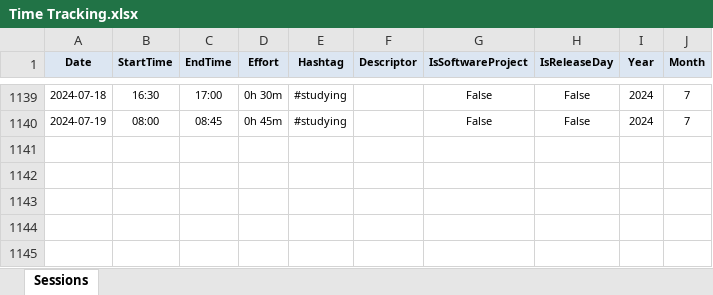
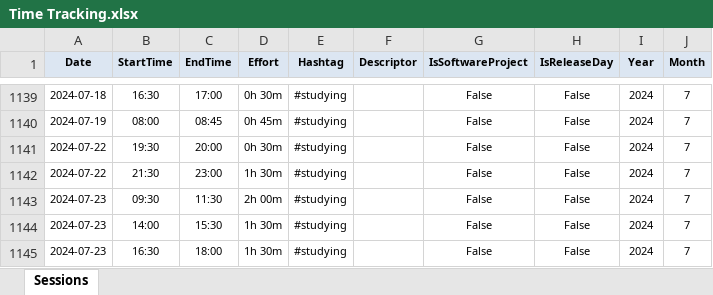
Before and after one commit to numbworks/nwtimetracking, an Excel workbook: data/Time Tracking.xlsx, sheet Sessions, drawn as a sheet; only a part is shown, gaps mark what is left out; values as stored, in another font and other column widths than the file's, no borders; the diff names each change by its address in the sheet, - before the commit and + after, or states it on an @@ line.

Commit message:
#28 Time Tracking.xlsx: updated to 2024-07-23.

```diff
--- a/data/Time Tracking.xlsx (sheet Sessions)
+++ b/data/Time Tracking.xlsx (sheet Sessions)
+row 1141: 2024-07-22 | 19:30 | 20:00 | 0h 30m | #studying |  | False | False | 2024 | 7
+row 1142: 2024-07-22 | 21:30 | 23:00 | 1h 30m | #studying |  | False | False | 2024 | 7
+row 1143: 2024-07-23 | 09:30 | 11:30 | 2h 00m | #studying |  | False | False | 2024 | 7
+row 1144: 2024-07-23 | 14:00 | 15:30 | 1h 30m | #studying |  | False | False | 2024 | 7
+row 1145: 2024-07-23 | 16:30 | 18:00 | 1h 30m | #studying |  | False | False | 2024 | 7
```
Also changed, not shown: 1 other file.
